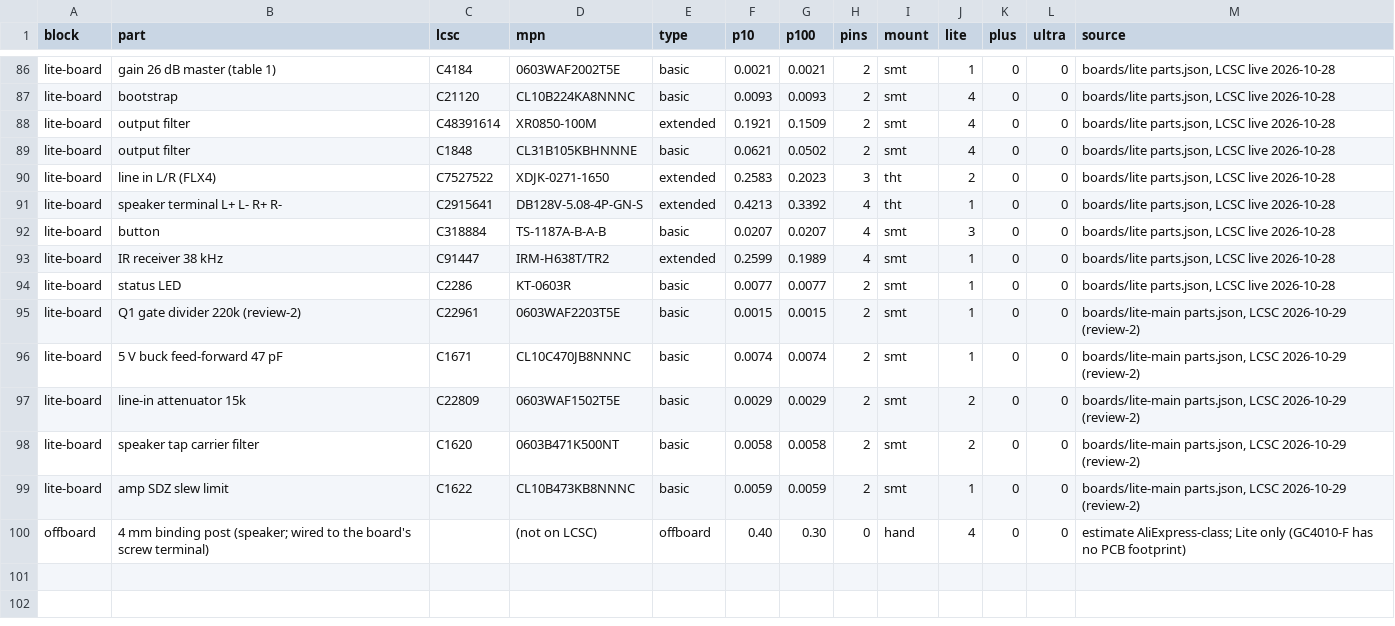
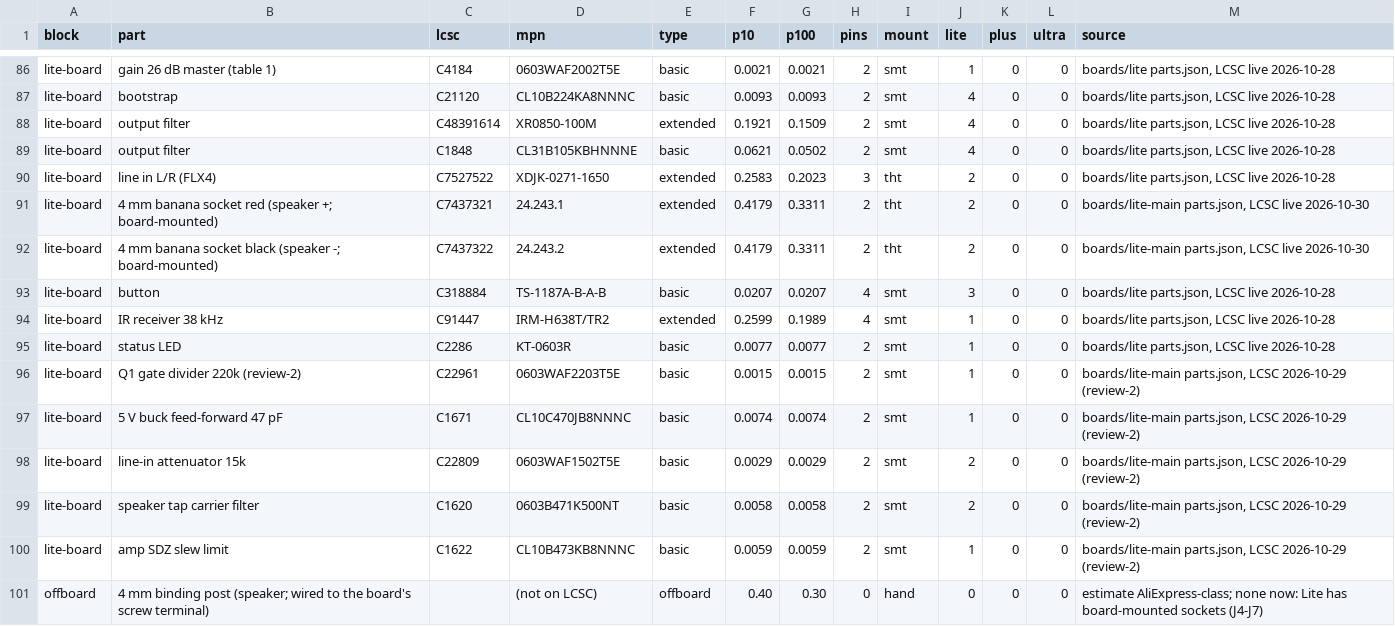
Before and after one commit to Hive-RSI-Lab/hifi-receiver, a CSV file: docs/bom-estimate.csv, drawn as a sheet; only a part is shown, gaps mark what is left out.

Commit message:
Lite's box takes the board's banana sockets through square holes in the rear wall: no binding posts or wiring, 124 x 96 x 40 mm; heights for J1 and the sockets; docs, manual and BOM estimate follow

```diff
--- a/docs/bom-estimate.csv
+++ b/docs/bom-estimate.csv
@@ -90,3 +90,4 @@ lite-board,output filter,C1848,CL31B105KBHNNNE,basic,0.0621,0.0502,2,smt,4,0,0,"
 lite-board,line in L/R (FLX4),C7527522,XDJK-0271-1650,extended,0.2583,0.2023,3,tht,2,0,0,"boards/lite parts.json, LCSC live 2026-10-28"
-lite-board,speaker terminal L+ L- R+ R-,C2915641,DB128V-5.08-4P-GN-S,extended,0.4213,0.3392,4,tht,1,0,0,"boards/lite parts.json, LCSC live 2026-10-28"
+lite-board,4 mm banana socket red (speaker +; board-mounted),C7437321,24.243.1,extended,0.4179,0.3311,2,tht,2,0,0,"boards/lite-main parts.json, LCSC live 2026-10-30"
+lite-board,4 mm banana socket black (speaker -; board-mounted),C7437322,24.243.2,extended,0.4179,0.3311,2,tht,2,0,0,"boards/lite-main parts.json, LCSC live 2026-10-30"
 lite-board,button,C318884,TS-1187A-B-A-B,basic,0.0207,0.0207,4,smt,3,0,0,"boards/lite parts.json, LCSC live 2026-10-28"
@@ -99,2 +100,2 @@ lite-board,speaker tap carrier filter,C1620,0603B471K500NT,basic,0.0058,0.0058,2
 lite-board,amp SDZ slew limit,C1622,CL10B473KB8NNNC,basic,0.0059,0.0059,2,smt,1,0,0,"boards/lite-main parts.json, LCSC 2026-10-29 (review-2)"
-offboard,4 mm binding post (speaker; wired to the board's screw terminal),,(not on LCSC),offboard,0.40,0.30,0,hand,4,0,0,estimate AliExpress-class; Lite only (GC4010-F has no PCB footprint)
+offboard,4 mm binding post (speaker; wired to the board's screw terminal),,(not on LCSC),offboard,0.40,0.30,0,hand,0,0,0,estimate AliExpress-class; none now: Lite has board-mounted sockets (J4-J7)
```
Also changed, not shown: 24 other files.
